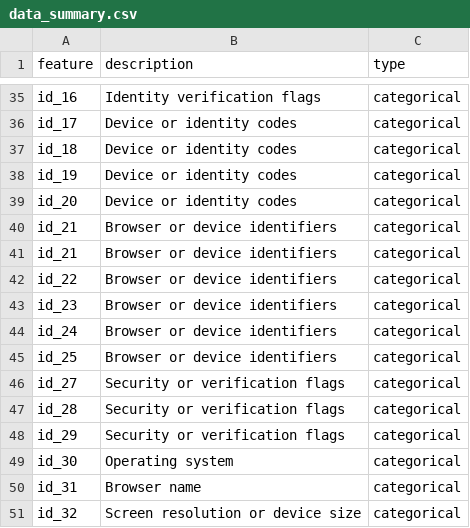
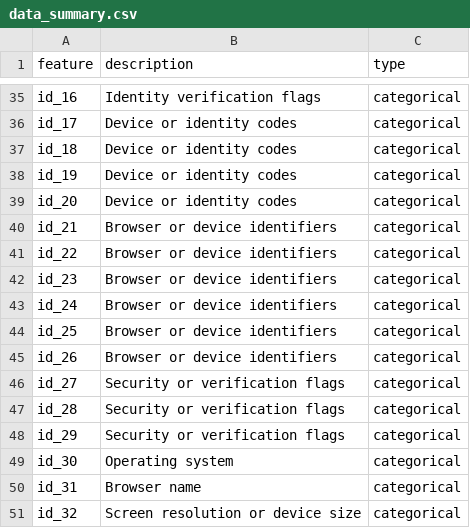
Before and after one commit to maleckicoa/Kaggle-competitions, a CSV file: cis-fraud-detection/other/data_summary.csv, drawn as a sheet; only a part is shown, gaps mark what is left out.

```diff
--- a/cis-fraud-detection/other/data_summary.csv
+++ b/cis-fraud-detection/other/data_summary.csv
@@ -40,3 +40,2 @@ id_20,Device or identity codes,categorical
 id_21,Browser or device identifiers,categorical
-id_21,Browser or device identifiers,categorical
 id_22,Browser or device identifiers,categorical
@@ -45,2 +44,3 @@ id_24,Browser or device identifiers,categorical
 id_25,Browser or device identifiers,categorical
+id_26,Browser or device identifiers,categorical
 id_27,Security or verification flags,categorical
```
Also changed, not shown: 4 other files.
